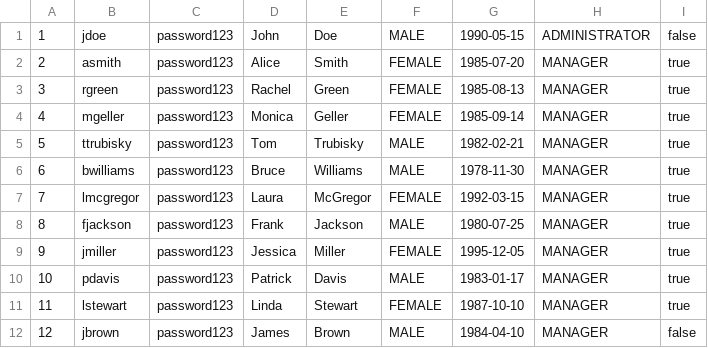
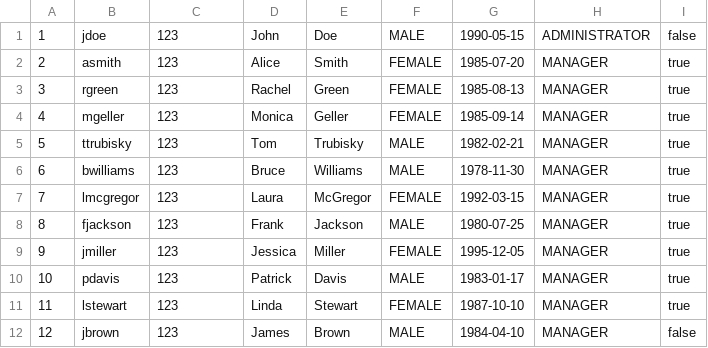
Before and after one commit to ana-edelinski/cocoa-connect, a CSV file: backend/src/main/webapp/users.csv, drawn as a sheet.

```diff
--- a/backend/src/main/webapp/users.csv
+++ b/backend/src/main/webapp/users.csv
@@ -1,12 +1,12 @@
-1;jdoe;password123;John;Doe;MALE;1990-05-15;ADMINISTRATOR;false
-2;asmith;password123;Alice;Smith;FEMALE;1985-07-20;MANAGER;true
-3;rgreen;password123;Rachel;Green;FEMALE;1985-08-13;MANAGER;true
-4;mgeller;password123;Monica;Geller;FEMALE;1985-09-14;MANAGER;true
-5;ttrubisky;password123;Tom;Trubisky;MALE;1982-02-21;MANAGER;true
-6;bwilliams;password123;Bruce;Williams;MALE;1978-11-30;MANAGER;true
-7;lmcgregor;password123;Laura;McGregor;FEMALE;1992-03-15;MANAGER;true
-8;fjackson;password123;Frank;Jackson;MALE;1980-07-25;MANAGER;true
-9;jmiller;password123;Jessica;Miller;FEMALE;1995-12-05;MANAGER;true
-10;pdavis;password123;Patrick;Davis;MALE;1983-01-17;MANAGER;true
-11;lstewart;password123;Linda;Stewart;FEMALE;1987-10-10;MANAGER;true
-12;jbrown;password123;James;Brown;MALE;1984-04-10;MANAGER;false
+1;jdoe;123;John;Doe;MALE;1990-05-15;ADMINISTRATOR;false
+2;asmith;123;Alice;Smith;FEMALE;1985-07-20;MANAGER;true
+3;rgreen;123;Rachel;Green;FEMALE;1985-08-13;MANAGER;true
+4;mgeller;123;Monica;Geller;FEMALE;1985-09-14;MANAGER;true
+5;ttrubisky;123;Tom;Trubisky;MALE;1982-02-21;MANAGER;true
+6;bwilliams;123;Bruce;Williams;MALE;1978-11-30;MANAGER;true
+7;lmcgregor;123;Laura;McGregor;FEMALE;1992-03-15;MANAGER;true
+8;fjackson;123;Frank;Jackson;MALE;1980-07-25;MANAGER;true
+9;jmiller;123;Jessica;Miller;FEMALE;1995-12-05;MANAGER;true
+10;pdavis;123;Patrick;Davis;MALE;1983-01-17;MANAGER;true
+11;lstewart;123;Linda;Stewart;FEMALE;1987-10-10;MANAGER;true
+12;jbrown;123;James;Brown;MALE;1984-04-10;MANAGER;false
```
Also changed, not shown: apache-tomcat-9.0.86/webapps/backend/chocolates.csv, apache-tomcat-9.0.86/webapps/backend/users.csv, 12 other files.
